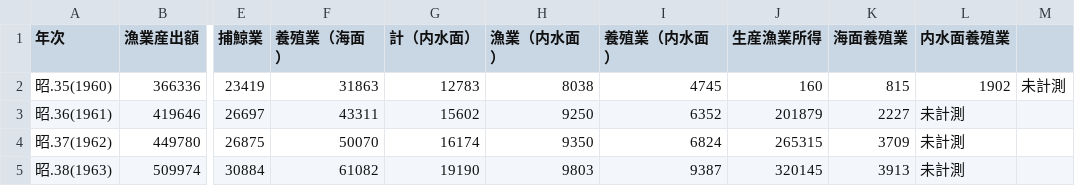
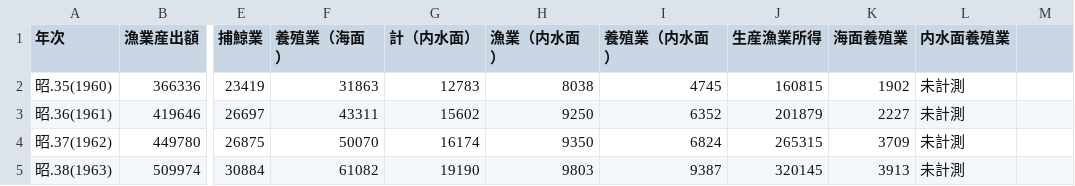
Before and after one commit to ritsu3684/streamlit_app, a CSV file: 漁業産出額.csv, drawn as a sheet; only a part is shown, gaps mark what is left out; the diff names each change by its address in the sheet, - before the commit and + after, or states it on an @@ line.

```diff
--- a/漁業産出額.csv
+++ b/漁業産出額.csv
-J2 (生産漁業所得): 160
+J2 (生産漁業所得): 160815
-K2 (海面養殖業): 815
+K2 (海面養殖業): 1902
-L2 (内水面養殖業): 1902
+L2 (内水面養殖業): 未計測
-M2: 未計測
+M2: (empty)
```
